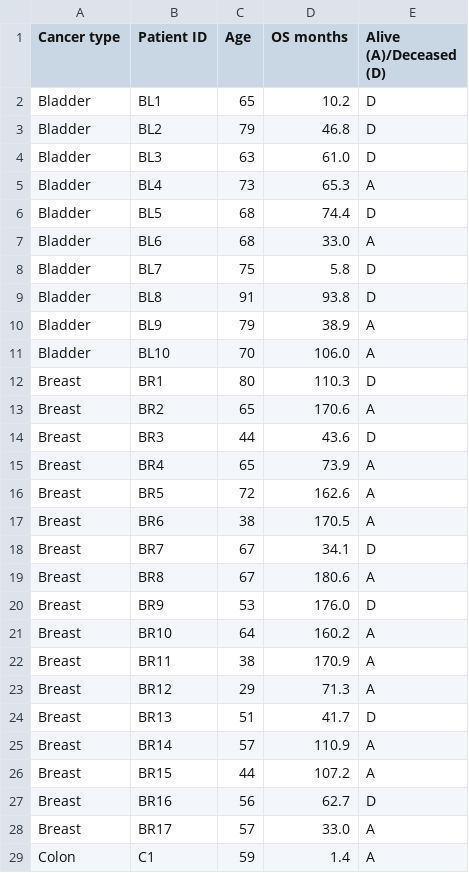
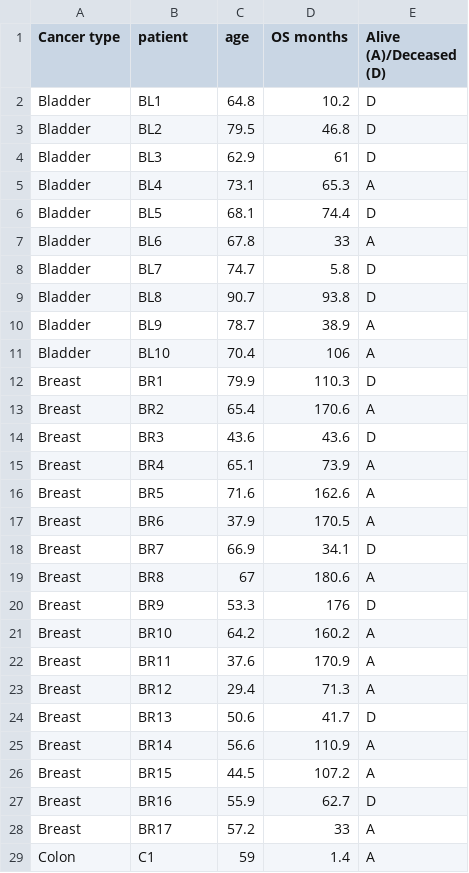
Before and after one commit to navinlabcode/pan_cancer_paper, a CSV file: Data/survival_data.csv, drawn as a sheet; only a part is shown; the diff covers the shown part only.

Commit message:
Data updates

```diff
--- a/Data/survival_data.csv
+++ b/Data/survival_data.csv
@@ -1,29 +1,29 @@
-Cancer type,Patient ID,Age,OS months,Alive (A)/Deceased (D)
-Bladder,BL1,65,10.2,D
-Bladder,BL2,79,46.8,D
-Bladder,BL3,63,61.0,D
-Bladder,BL4,73,65.3,A
-Bladder,BL5,68,74.4,D
-Bladder,BL6,68,33.0,A
-Bladder,BL7,75,5.8,D
-Bladder,BL8,91,93.8,D
-Bladder,BL9,79,38.9,A
-Bladder,BL10,70,106.0,A
-Breast,BR1,80,110.3,D
-Breast,BR2,65,170.6,A
-Breast,BR3,44,43.6,D
-Breast,BR4,65,73.9,A
-Breast,BR5,72,162.6,A
-Breast,BR6,38,170.5,A
-Breast,BR7,67,34.1,D
+Cancer type,patient,age,OS months,Alive (A)/Deceased (D)
+Bladder,BL1,64.8,10.2,D
+Bladder,BL2,79.5,46.8,D
+Bladder,BL3,62.9,61,D
+Bladder,BL4,73.1,65.3,A
+Bladder,BL5,68.1,74.4,D
+Bladder,BL6,67.8,33,A
+Bladder,BL7,74.7,5.8,D
+Bladder,BL8,90.7,93.8,D
+Bladder,BL9,78.7,38.9,A
+Bladder,BL10,70.4,106,A
+Breast,BR1,79.9,110.3,D
+Breast,BR2,65.4,170.6,A
+Breast,BR3,43.6,43.6,D
+Breast,BR4,65.1,73.9,A
+Breast,BR5,71.6,162.6,A
+Breast,BR6,37.9,170.5,A
+Breast,BR7,66.9,34.1,D
 Breast,BR8,67,180.6,A
-Breast,BR9,53,176.0,D
-Breast,BR10,64,160.2,A
-Breast,BR11,38,170.9,A
-Breast,BR12,29,71.3,A
-Breast,BR13,51,41.7,D
-Breast,BR14,57,110.9,A
-Breast,BR15,44,107.2,A
-Breast,BR16,56,62.7,D
-Breast,BR17,57,33.0,A
+Breast,BR9,53.3,176,D
+Breast,BR10,64.2,160.2,A
+Breast,BR11,37.6,170.9,A
+Breast,BR12,29.4,71.3,A
+Breast,BR13,50.6,41.7,D
+Breast,BR14,56.6,110.9,A
+Breast,BR15,44.5,107.2,A
+Breast,BR16,55.9,62.7,D
+Breast,BR17,57.2,33,A
 Colon,C1,59,1.4,A
```
Also changed, not shown: 62 edited cells elsewhere in this file.
